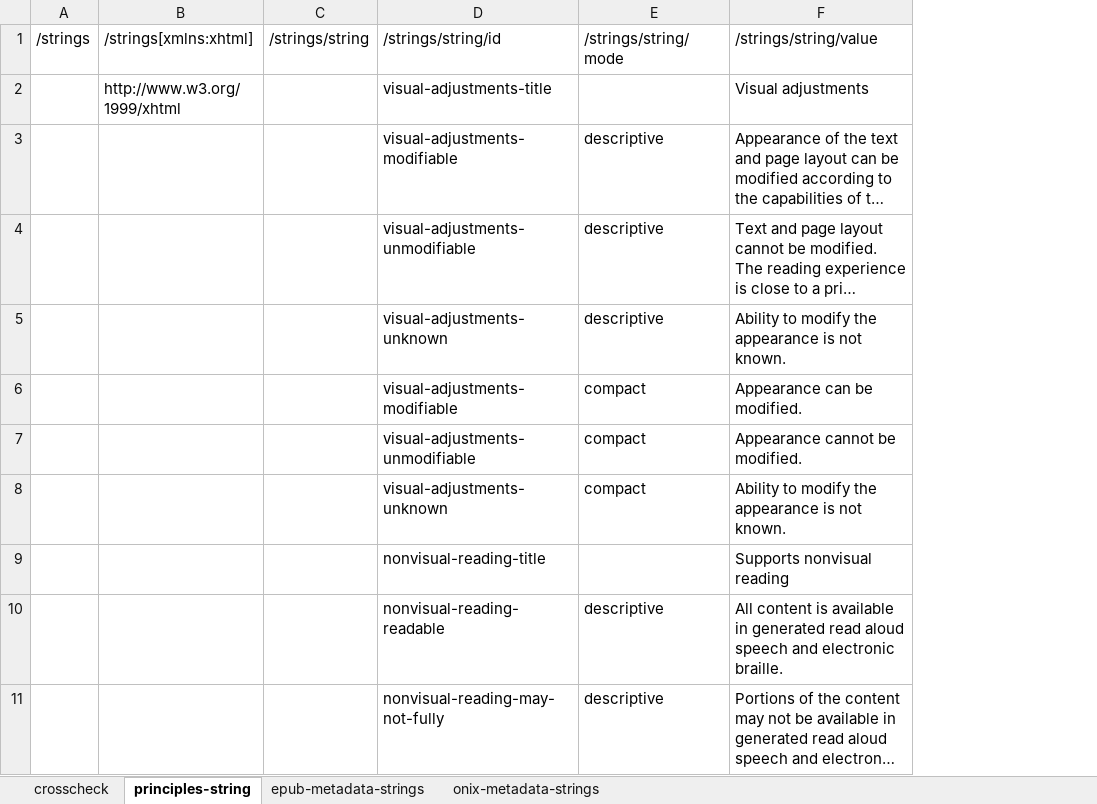
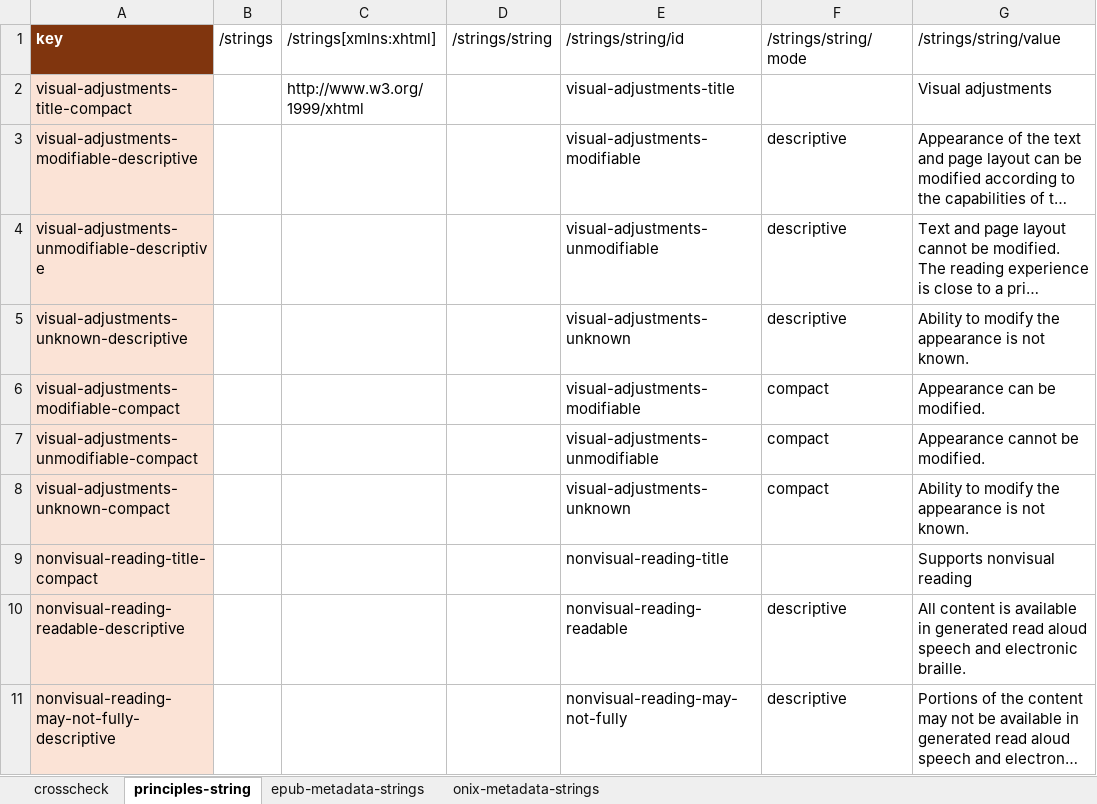
Before and after one commit to w3c/publ-a11y, an Excel workbook: UX-Guide-Metadata/draft/localizations/crosscheck strings epub-onix-canonical_json.xlsx, sheet principles-string, drawn as a sheet; only a part is shown; long unchanged cells end in …; values as stored, in another font and other column widths than the file's, no borders; the diff covers the shown part only; the diff names each change by its address in the sheet, - before the commit and + after, or states it on an @@ line.

Commit message:
Update of the Excel file, comparing strings

```diff
--- a/UX-Guide-Metadata/draft/localizations/crosscheck strings epub-onix-canonical_json.xlsx (sheet principles-string)
+++ b/UX-Guide-Metadata/draft/localizations/crosscheck strings epub-onix-canonical_json.xlsx (sheet principles-string)
+column A (key), rows 2-11: visual-adjustments-title-compact | visual-adjustments-modifiable-descriptive | visual-adjustments-unmodifiable-descriptive | visual-adjustments-unknown-descriptive | visual-adjustments-modifiable-compact | visual-adjustments-unmodifiable-compact | visual-adjustments-unknown-compact | nonvisual-reading-title-compact | nonvisual-reading-readable-descriptive | nonvisual-reading-may-not-fully-descriptive
```
Also changed, not shown: 3 added rows, 2 removed rows and 1 edited cell elsewhere in this sheet, sheet crosscheck, sheet epub-metadata-strings.
